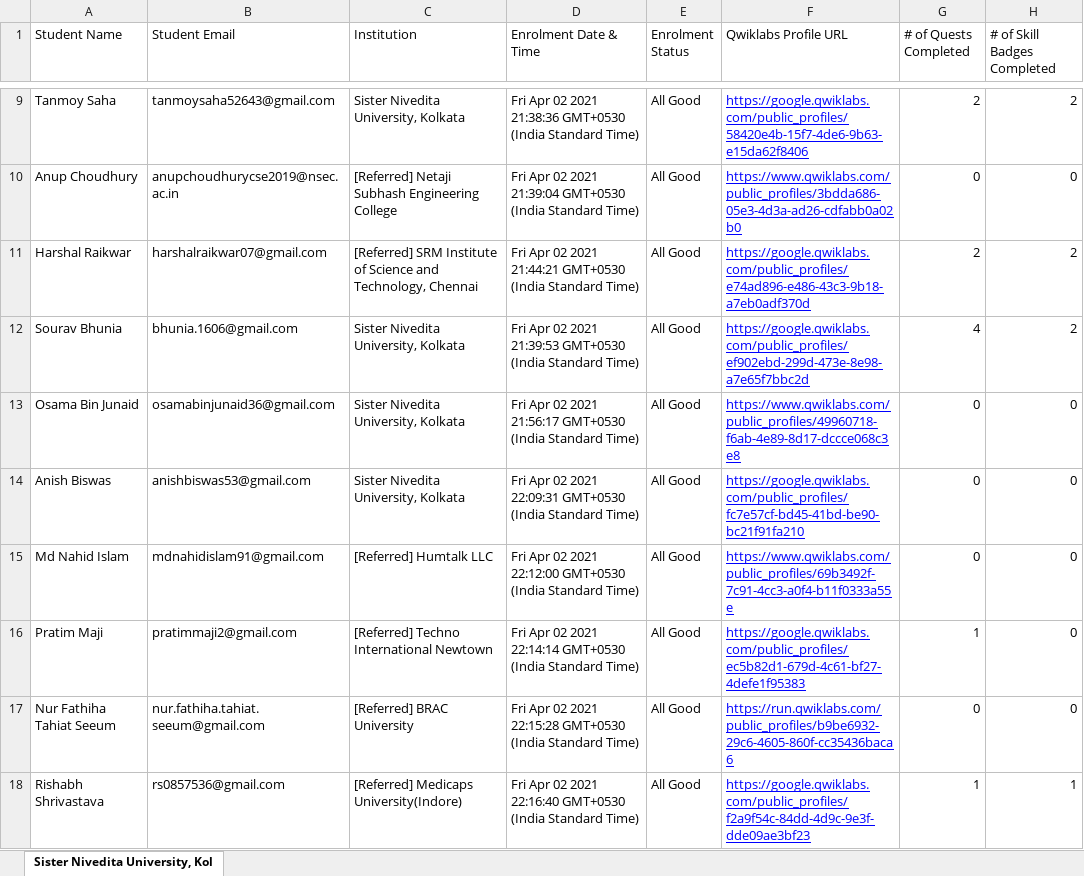
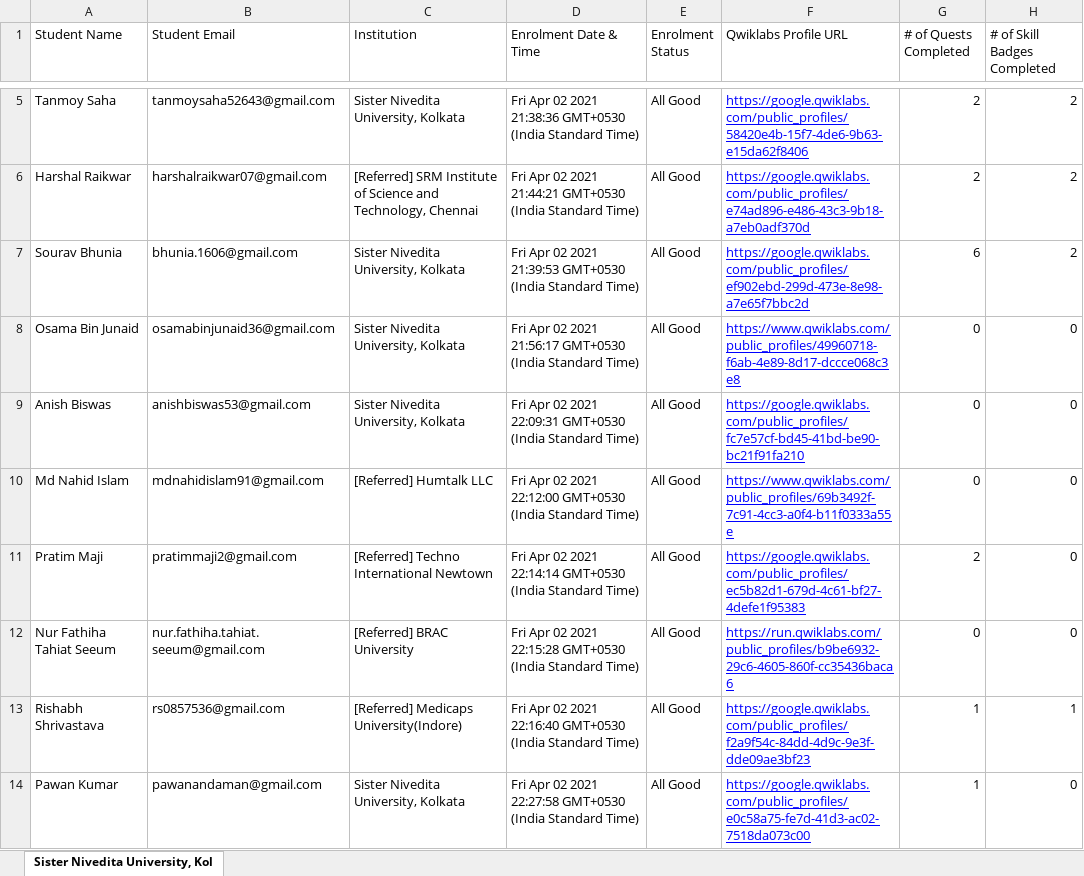
Before and after one commit to sagnikmitra/Qwiklabs-Progress-Generator-Streamlit, an Excel workbook: gc.xlsx, sheet Sister Nivedita University, Kol, drawn as a sheet; only a part is shown, gaps mark what is left out; the shorter side is filled out with more unchanged rows; values as stored, in another font and other column widths than the file's, no borders; charts and pictures not drawn; removed rows and columns are numbered as before the commit, all else as after; the diff covers the shown part only; the diff names each change by its address in the sheet, - before the commit and + after, or states it on an @@ line.

Commit message:
data updated 14

```diff
--- a/gc.xlsx (sheet Sister Nivedita University, Kol)
+++ b/gc.xlsx (sheet Sister Nivedita University, Kol)
-row 10: Anup Choudhury | anupchoudhurycse2019@nsec.ac.in | [Referred] Netaji Subhash Engineering College | Fri Apr 02 2021 21:39:04 GMT+0530 (India Standard Time) | All Good | https://www.qwiklabs.com/public_profiles/3bdda686-05e3-4d3a-ad26-cdfabb0a02b0 | 0 | 0
-G7 (# of Quests Completed): 4
+G7 (# of Quests Completed): 6
-G11 (# of Quests Completed): 1
+G11 (# of Quests Completed): 2
```
Also changed, not shown: 10 removed rows and 58 edited cells elsewhere in this sheet.
